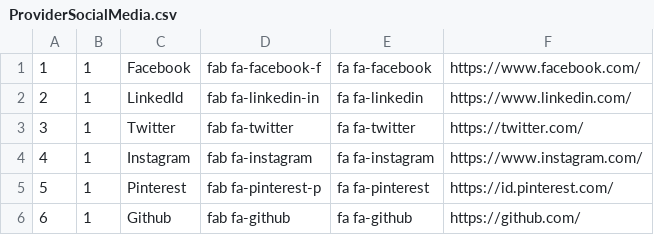
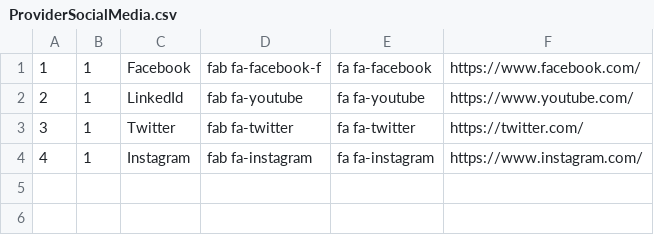
Before and after one commit to MrAisenodni/rs_maternal, a CSV file: database/csv/Settings/ProviderSocialMedia.csv, drawn as a sheet.

```diff
--- a/database/csv/Settings/ProviderSocialMedia.csv
+++ b/database/csv/Settings/ProviderSocialMedia.csv
@@ -1,6 +1,4 @@
 1;1;Facebook;fab fa-facebook-f;fa fa-facebook;https://www.facebook.com/
-2;1;LinkedId;fab fa-linkedin-in;fa fa-linkedin;https://www.linkedin.com/
+2;1;LinkedId;fab fa-youtube;fa fa-youtube;https://www.youtube.com/
 3;1;Twitter;fab fa-twitter;fa fa-twitter;https://twitter.com/
 4;1;Instagram;fab fa-instagram;fa fa-instagram;https://www.instagram.com/
-5;1;Pinterest;fab fa-pinterest-p;fa fa-pinterest;https://id.pinterest.com/
-6;1;Github;fab fa-github;fa fa-github;https://github.com/
```
Also changed, not shown: database/csv/Settings/Menu.csv, database/csv/Settings/MenuAccess.csv, 19 other files.
